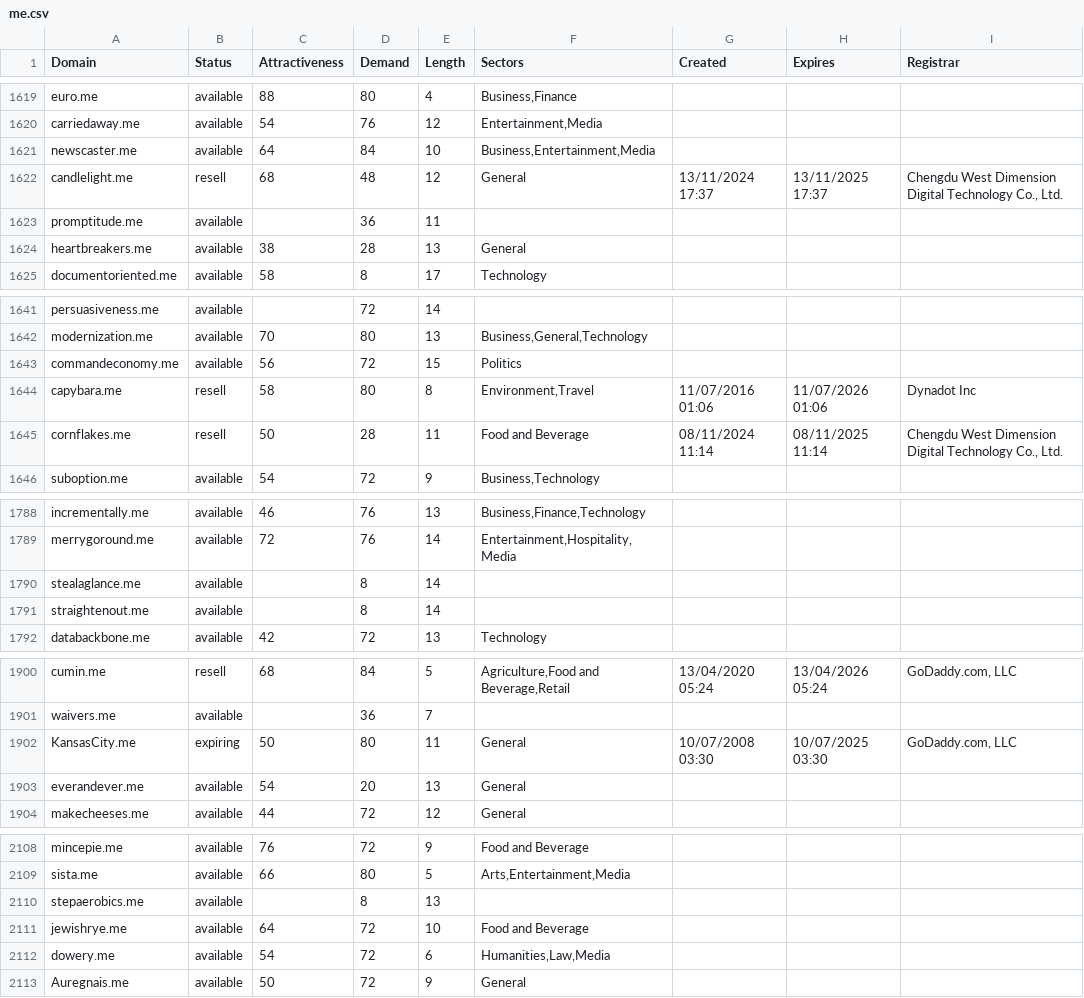
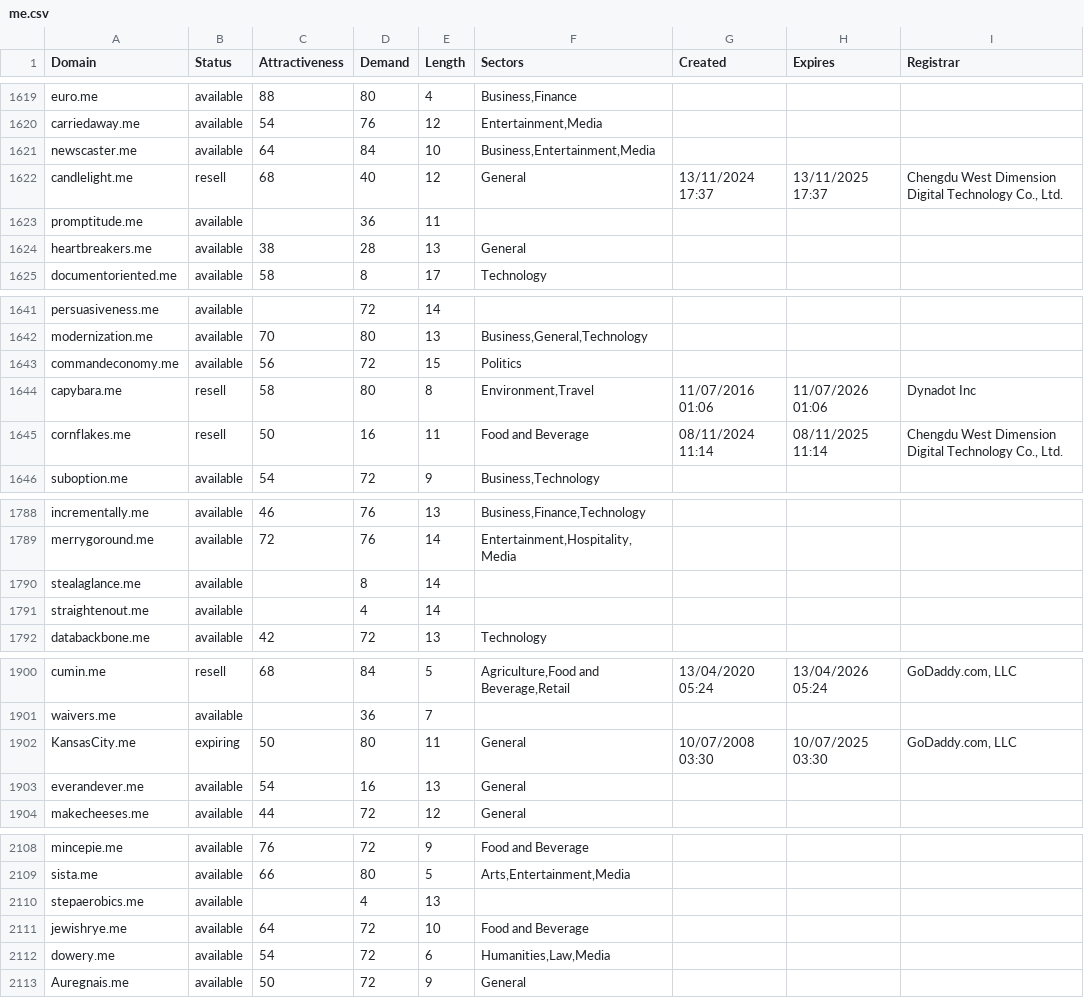
Before and after one commit to UniqueDomains/me-oneword-domains, a CSV file: me.csv, drawn as a sheet; only a part is shown, gaps mark what is left out; the diff covers the shown part only.

```diff
--- a/me.csv
+++ b/me.csv
@@ -1621,3 +1621,3 @@ carriedaway.me,available,54,76,12,"Entertainment,Media",,,
 newscaster.me,available,64,84,10,"Business,Entertainment,Media",,,
-candlelight.me,resell,68,48,12,General,13/11/2024 17:37,13/11/2025 17:37,"Chengdu West Dimension Digital Technology Co., Ltd."
+candlelight.me,resell,68,40,12,General,13/11/2024 17:37,13/11/2025 17:37,"Chengdu West Dimension Digital Technology Co., Ltd."
 promptitude.me,available,,36,11,,,,
@@ -1644,3 +1644,3 @@ commandeconomy.me,available,56,72,15,Politics,,,
 capybara.me,resell,58,80,8,"Environment,Travel",11/07/2016 01:06,11/07/2026 01:06,Dynadot Inc
-cornflakes.me,resell,50,28,11,Food and Beverage,08/11/2024 11:14,08/11/2025 11:14,"Chengdu West Dimension Digital Technology Co., Ltd."
+cornflakes.me,resell,50,16,11,Food and Beverage,08/11/2024 11:14,08/11/2025 11:14,"Chengdu West Dimension Digital Technology Co., Ltd."
 suboption.me,available,54,72,9,"Business,Technology",,,
@@ -1790,3 +1790,3 @@ merrygoround.me,available,72,76,14,"Entertainment,Hospitality,Media",,,
 stealaglance.me,available,,8,14,,,,
-straightenout.me,available,,8,14,,,,
+straightenout.me,available,,4,14,,,,
 databackbone.me,available,42,72,13,Technology,,,
@@ -1902,3 +1902,3 @@ waivers.me,available,,36,7,,,,
 KansasCity.me,expiring,50,80,11,General,10/07/2008 03:30,10/07/2025 03:30,"GoDaddy.com, LLC"
-everandever.me,available,54,20,13,General,,,
+everandever.me,available,54,16,13,General,,,
 makecheeses.me,available,44,72,12,General,,,
@@ -2109,3 +2109,3 @@ mincepie.me,available,76,72,9,Food and Beverage,,,
 sista.me,available,66,80,5,"Arts,Entertainment,Media",,,
-stepaerobics.me,available,,8,13,,,,
+stepaerobics.me,available,,4,13,,,,
 jewishrye.me,available,64,72,10,Food and Beverage,,,
```
Also changed, not shown: 2 added rows, 2 removed rows and 32 edited cells elsewhere in this file, 2 other files.
